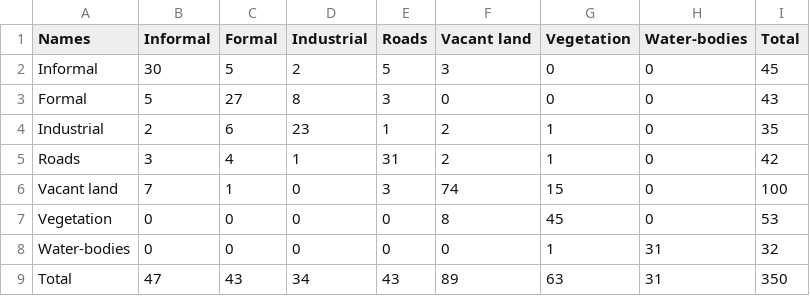
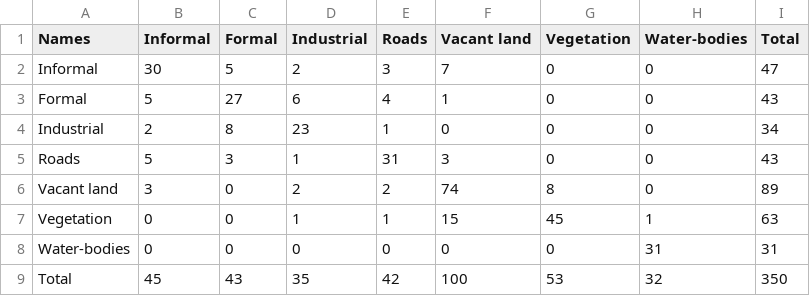
Before and after one commit to finn-geiger/masterthesis, a CSV file: src/change_detection/data/accuracies/CD_Error_Matrix_TOI1.csv, drawn as a sheet.

```diff
--- a/src/change_detection/data/accuracies/CD_Error_Matrix_TOI1.csv
+++ b/src/change_detection/data/accuracies/CD_Error_Matrix_TOI1.csv
@@ -1,9 +1,9 @@
 Names;Informal;Formal;Industrial;Roads;Vacant land;Vegetation;Water-bodies;Total
-Informal;30;5;2;5;3;0;0;45
-Formal;5;27;8;3;0;0;0;43
-Industrial;2;6;23;1;2;1;0;35
-Roads;3;4;1;31;2;1;0;42
-Vacant land;7;1;0;3;74;15;0;100
-Vegetation;0;0;0;0;8;45;0;53
-Water-bodies;0;0;0;0;0;1;31;32
-Total;47;43;34;43;89;63;31;350
+Informal;30;5;2;3;7;0;0;47
+Formal;5;27;6;4;1;0;0;43
+Industrial;2;8;23;1;0;0;0;34
+Roads;5;3;1;31;3;0;0;43
+Vacant land;3;0;2;2;74;8;0;89
+Vegetation;0;0;1;1;15;45;1;63
+Water-bodies;0;0;0;0;0;0;31;31
+Total;45;43;35;42;100;53;32;350
```
Also changed, not shown: src/classification/accuracies/basescene_2022/Cart_Error_Matrix.csv, src/classification/accuracies/basescene_2022/RF_Error_Matrix.csv, 25 other files.
